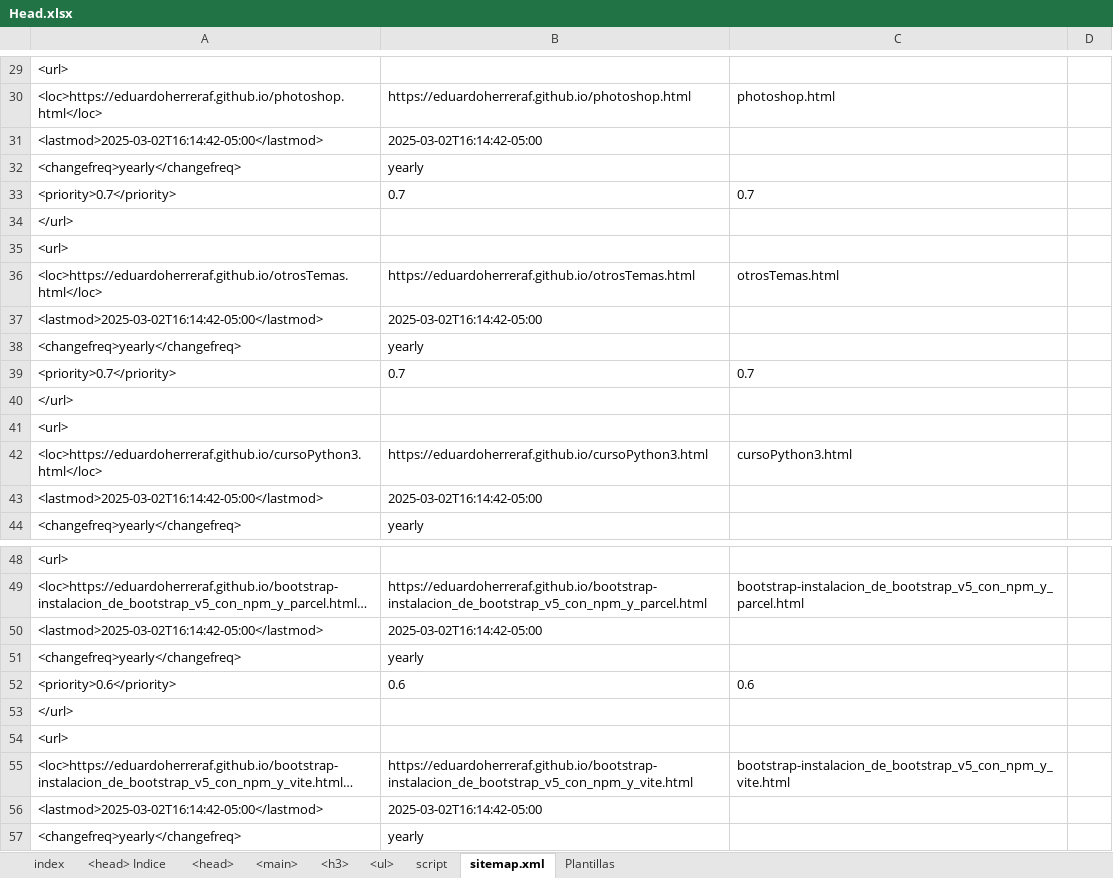
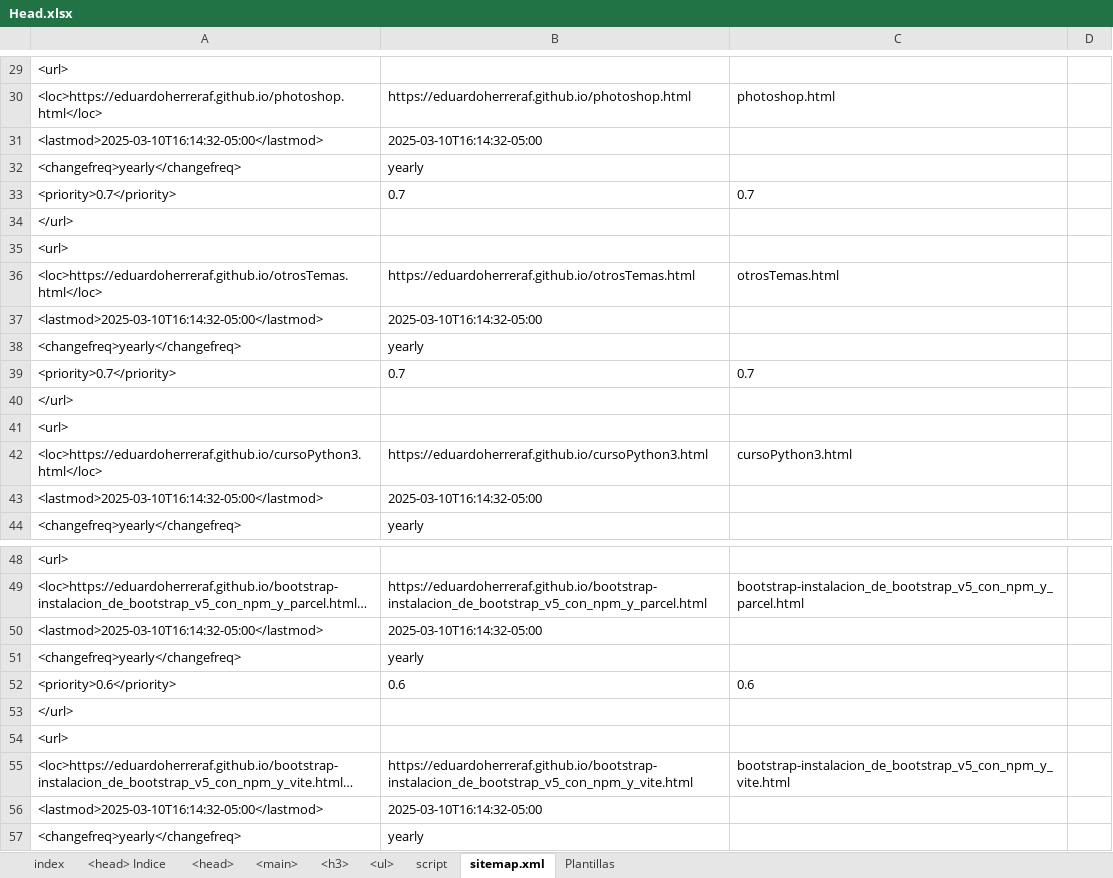
Before and after one commit to eduardoherreraf/PlantillaMiPagina, an Excel workbook: src/Head.xlsx, sheet sitemap.xml, drawn as a sheet; only a part is shown, gaps mark what is left out; long unchanged cells end in …; values as stored, in another font and other column widths than the file's, no borders; conditional formats not drawn; the diff covers the shown part only; the diff names each change by its address in the sheet, - before the commit and + after, or states it on an @@ line.

```diff
--- a/src/Head.xlsx (sheet sitemap.xml)
+++ b/src/Head.xlsx (sheet sitemap.xml)
-A31: <lastmod>2025-03-02T16:14:42-05:00</lastmod>
+A31: <lastmod>2025-03-10T16:14:32-05:00</lastmod>
-B31: 2025-03-02T16:14:42-05:00
+B31: 2025-03-10T16:14:32-05:00
-A37: <lastmod>2025-03-02T16:14:42-05:00</lastmod>
+A37: <lastmod>2025-03-10T16:14:32-05:00</lastmod>
-B37: 2025-03-02T16:14:42-05:00
+B37: 2025-03-10T16:14:32-05:00
-A43: <lastmod>2025-03-02T16:14:42-05:00</lastmod>
+A43: <lastmod>2025-03-10T16:14:32-05:00</lastmod>
-B43: 2025-03-02T16:14:42-05:00
+B43: 2025-03-10T16:14:32-05:00
-A50: <lastmod>2025-03-02T16:14:42-05:00</lastmod>
+A50: <lastmod>2025-03-10T16:14:32-05:00</lastmod>
-B50: 2025-03-02T16:14:42-05:00
+B50: 2025-03-10T16:14:32-05:00
-A56: <lastmod>2025-03-02T16:14:42-05:00</lastmod>
+A56: <lastmod>2025-03-10T16:14:32-05:00</lastmod>
-B56: 2025-03-02T16:14:42-05:00
+B56: 2025-03-10T16:14:32-05:00
```
Also changed, not shown: 71 added rows and 136 edited cells elsewhere in this sheet, 1 other file.
